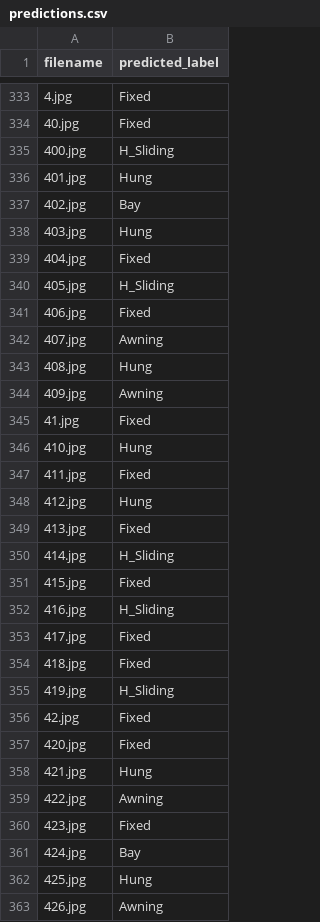
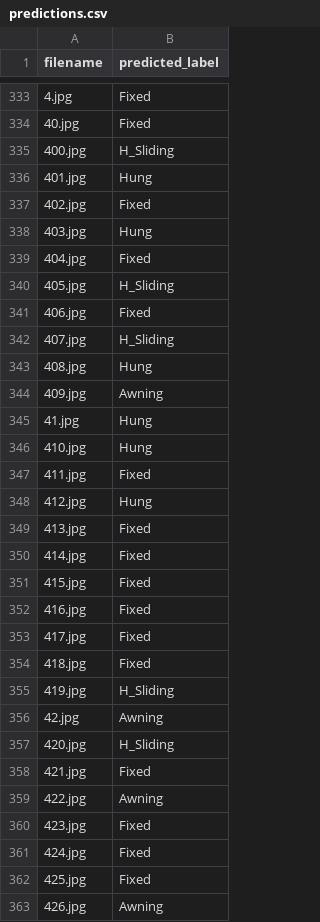
Before and after one commit to montmatt/cs541_hw4, a CSV file: predictions.csv, drawn as a sheet; only a part is shown, gaps mark what is left out; the diff covers the shown part only.

```diff
--- a/predictions.csv
+++ b/predictions.csv
@@ -336,3 +336,3 @@ filename,predicted_label
 401.jpg,Hung
-402.jpg,Bay
+402.jpg,Fixed
 403.jpg,Hung
@@ -341,6 +341,6 @@ filename,predicted_label
 406.jpg,Fixed
-407.jpg,Awning
+407.jpg,H_Sliding
 408.jpg,Hung
 409.jpg,Awning
-41.jpg,Fixed
+41.jpg,Hung
 410.jpg,Hung
@@ -349,5 +349,5 @@ filename,predicted_label
 413.jpg,Fixed
-414.jpg,H_Sliding
+414.jpg,Fixed
 415.jpg,Fixed
-416.jpg,H_Sliding
+416.jpg,Fixed
 417.jpg,Fixed
@@ -355,9 +355,9 @@ filename,predicted_label
 419.jpg,H_Sliding
-42.jpg,Fixed
-420.jpg,Fixed
-421.jpg,Hung
+42.jpg,Awning
+420.jpg,H_Sliding
+421.jpg,Fixed
 422.jpg,Awning
 423.jpg,Fixed
-424.jpg,Bay
-425.jpg,Hung
+424.jpg,Fixed
+425.jpg,Fixed
 426.jpg,Awning
```
Also changed, not shown: 129 edited cells elsewhere in this file, 4 other files.
